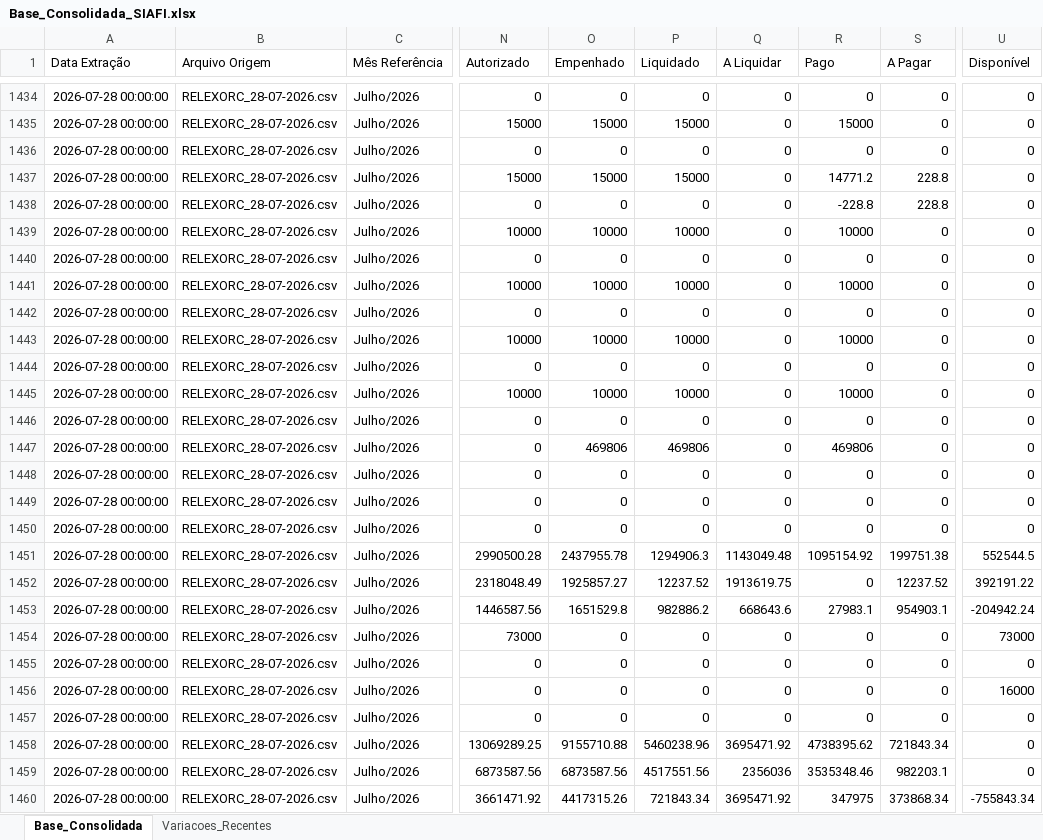
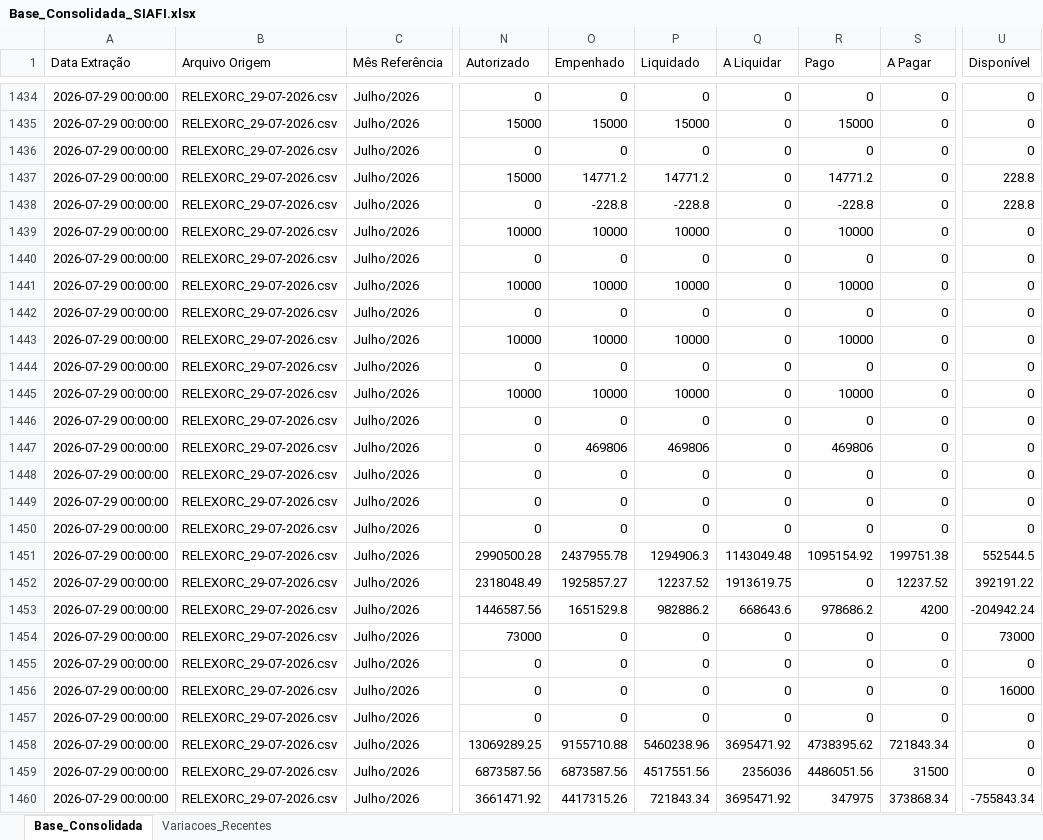
Before and after one commit to leuler-web/painel-execucao-uea, an Excel workbook: Base_Consolidada_SIAFI.xlsx, sheet Base_Consolidada, drawn as a sheet; only a part is shown, gaps mark what is left out; values as stored, in another font and other column widths than the file's, no borders; the diff covers the shown part only; the diff names each change by its address in the sheet, - before the commit and + after, or states it on an @@ line.

Commit message:
Atualização automática - Base Consolidada

```diff
--- a/Base_Consolidada_SIAFI.xlsx (sheet Base_Consolidada)
+++ b/Base_Consolidada_SIAFI.xlsx (sheet Base_Consolidada)
-A1434:A1460 (Data Extração): 2026-07-28 00:00:00
+A1434:A1460 (Data Extração): 2026-07-29 00:00:00
-B1434:B1460 (Arquivo Origem): RELEXORC_28-07-2026.csv
+B1434:B1460 (Arquivo Origem): RELEXORC_29-07-2026.csv
-O1437 (Empenhado): 15000
+O1437 (Empenhado): 14771.2
-P1437 (Liquidado): 15000
+P1437 (Liquidado): 14771.2
-S1437:S1438 (A Pagar): 228.8
+S1437:S1438 (A Pagar): 0
-U1437:U1438 (Disponível): 0
+U1437:U1438 (Disponível): 228.8
-O1438 (Empenhado): 0
+O1438 (Empenhado): -228.8
-P1438 (Liquidado): 0
+P1438 (Liquidado): -228.8
-R1453 (Pago): 27983.1
+R1453 (Pago): 978686.2
-S1453 (A Pagar): 954903.1
+S1453 (A Pagar): 4200
-R1459 (Pago): 3535348.46
+R1459 (Pago): 4486051.56
-S1459 (A Pagar): 982203.1
+S1459 (A Pagar): 31500
```
Also changed, not shown: 746 edited cells elsewhere in this sheet, sheet Variacoes_Recentes.
